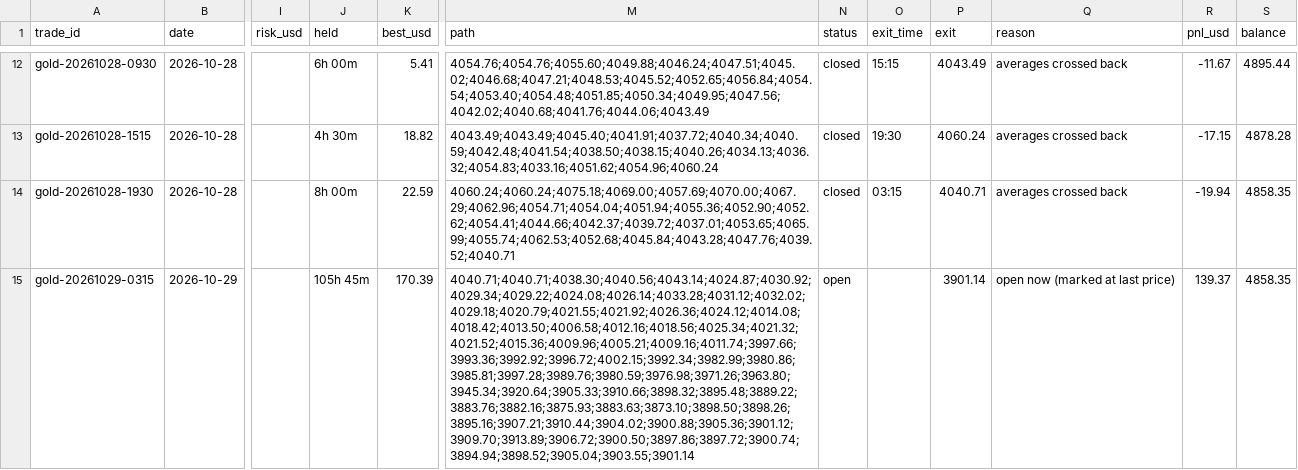
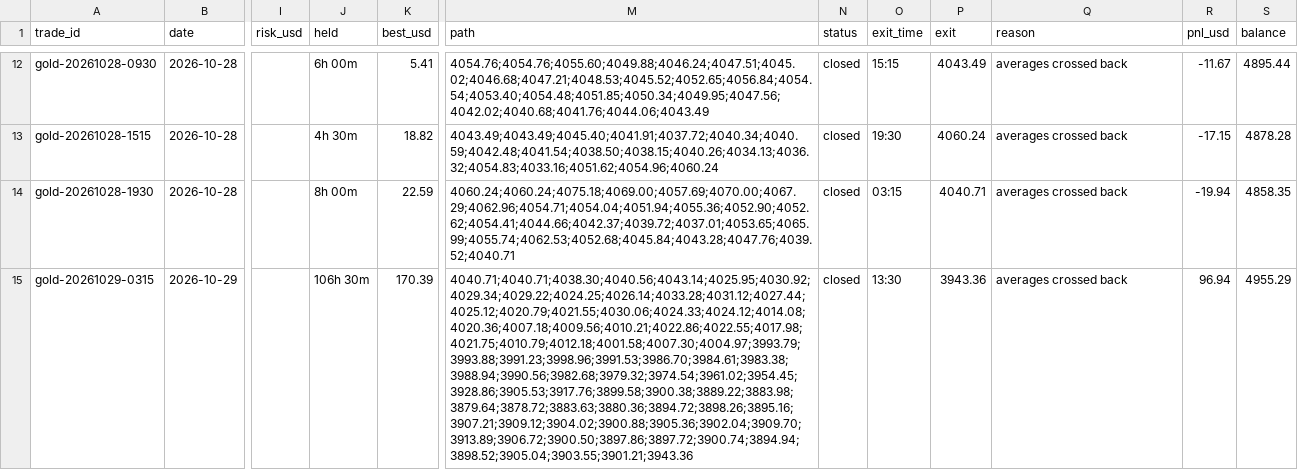
Before and after one commit to debtsolverscanada-lgtm/trading-results, a CSV file: data/gold_trades.csv, drawn as a sheet; only a part is shown, gaps mark what is left out; the diff covers the shown part only; the diff names each change by its address in the sheet, - before the commit and + after, or states it on an @@ line.

```diff
--- a/data/gold_trades.csv
+++ b/data/gold_trades.csv
-J15 (held): 105h 45m
+J15 (held): 106h 30m
-M15 (path): 4040.71;4040.71;4038.30;4040.56;4043.14;4024.87;4030.92;4029.34;4029.22;4024.08;4026.14;4033.28;4031.12;4032.02;4029.18;4020.79;4021.55;4021.92;4026.36;4024.12;4014.08;4018.42;4013.50;4006.58;4012.16;4018.56;4025.34;4021.32;4021.52;4015.36;4009.96;4005.21;4009.16;4011.74;3997.66;3993.36;3992.92;3996.72;4002.15;3992.34;3982.99;3980.86;3985.81;3997.28;3989.76;3980.59;3976.98;3971.26;3963.80;3945.34;3920.64;3905.33;3910.66;3898.32;3895.48;3889.22;3883.76;3882.16;3875.93;3883.63;3873.10;3898.50;3898.26;3895.16;3907.21;3910.44;3904.02;3900.88;3905.36;3901.12;3909.70;3913.89;3906.72;3900.50;3897.86;3897.72;3900.74;3894.94;3898.52;3905.04;3903.55;3901.14
+M15 (path): 4040.71;4040.71;4038.30;4040.56;4043.14;4025.95;4030.92;4029.34;4029.22;4024.25;4026.14;4033.28;4031.12;4027.44;4025.12;4020.79;4021.55;4030.06;4024.33;4024.12;4014.08;4020.36;4007.18;4009.56;4010.21;4022.86;4022.55;4017.98;4021.75;4010.79;4012.18;4001.58;4007.30;4004.97;3993.79;3993.88;3991.23;3998.96;3991.53;3986.70;3984.61;3983.38;3988.94;3990.56;3982.68;3979.32;3974.54;3961.02;3954.45;3928.86;3905.53;3917.76;3899.58;3900.38;3889.22;3883.98;3879.64;3878.72;3883.63;3880.36;3894.72;3898.26;3895.16;3907.21;3909.12;3904.02;3900.88;3905.36;3902.04;3909.70;3913.89;3906.72;3900.50;3897.86;3897.72;3900.74;3894.94;3898.52;3905.04;3903.55;3901.21;3943.36
-N15 (status): open
+N15 (status): closed
-O15 (exit_time): (empty)
+O15 (exit_time): 13:30
-P15 (exit): 3901.14
+P15 (exit): 3943.36
-Q15 (reason): open now (marked at last price)
+Q15 (reason): averages crossed back
-R15 (pnl_usd): 139.37
+R15 (pnl_usd): 96.94
-S15 (balance): 4858.35
+S15 (balance): 4955.29
```
Also changed, not shown: 1 added row elsewhere in this file, data/gold_asia5_status.csv, data/gold_asia_status.csv, 7 other files.
